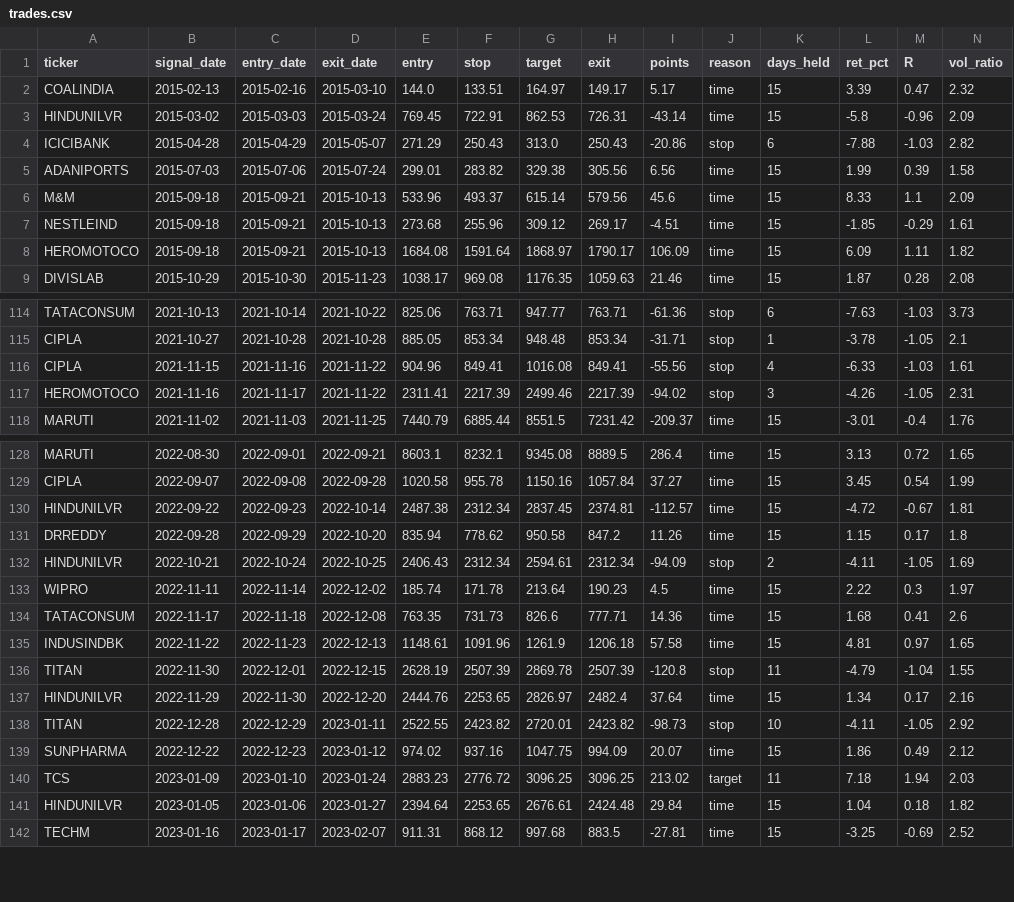
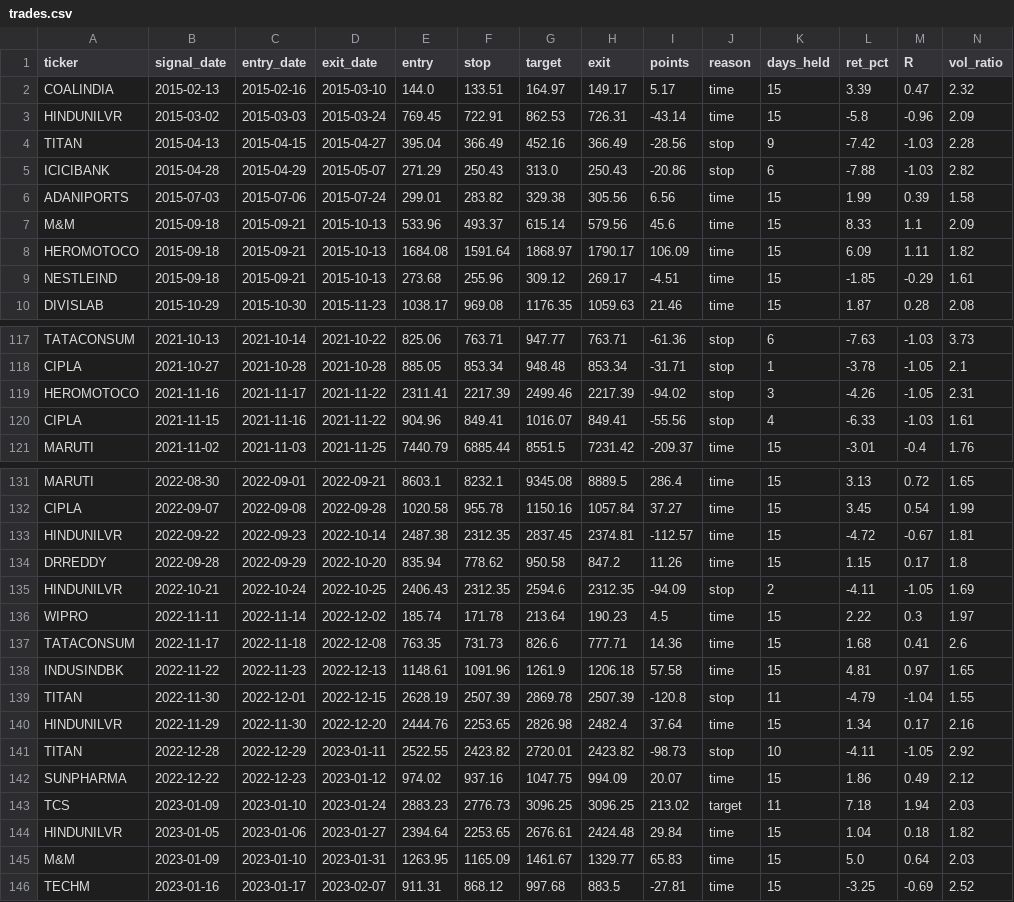
Before and after one commit to Aswin88/swingtrade, a CSV file: results/trades.csv, drawn as a sheet; only a part is shown, gaps mark what is left out; the diff covers the shown part only.

```diff
--- a/results/trades.csv
+++ b/results/trades.csv
@@ -3,2 +3,3 @@ COALINDIA,2015-02-13,2015-02-16,2015-03-10,144.0,133.51,164.97,149.17,5.17,time,
 HINDUNILVR,2015-03-02,2015-03-03,2015-03-24,769.45,722.91,862.53,726.31,-43.14,time,15,-5.8,-0.96,2.09
+TITAN,2015-04-13,2015-04-15,2015-04-27,395.04,366.49,452.16,366.49,-28.56,stop,9,-7.42,-1.03,2.28
 ICICIBANK,2015-04-28,2015-04-29,2015-05-07,271.29,250.43,313.0,250.43,-20.86,stop,6,-7.88,-1.03,2.82
@@ -6,4 +7,4 @@ ADANIPORTS,2015-07-03,2015-07-06,2015-07-24,299.01,283.82,329.38,305.56,6.56,tim
 M&M,2015-09-18,2015-09-21,2015-10-13,533.96,493.37,615.14,579.56,45.6,time,15,8.33,1.1,2.09
+HEROMOTOCO,2015-09-18,2015-09-21,2015-10-13,1684.08,1591.64,1868.97,1790.17,106.09,time,15,6.09,1.11,1.82
 NESTLEIND,2015-09-18,2015-09-21,2015-10-13,273.68,255.96,309.12,269.17,-4.51,time,15,-1.85,-0.29,1.61
-HEROMOTOCO,2015-09-18,2015-09-21,2015-10-13,1684.08,1591.64,1868.97,1790.17,106.09,time,15,6.09,1.11,1.82
 DIVISLAB,2015-10-29,2015-10-30,2015-11-23,1038.17,969.08,1176.35,1059.63,21.46,time,15,1.87,0.28,2.08
@@ -115,4 +118,4 @@ TATACONSUM,2021-10-13,2021-10-14,2021-10-22,825.06,763.71,947.77,763.71,-61.36,s
 CIPLA,2021-10-27,2021-10-28,2021-10-28,885.05,853.34,948.48,853.34,-31.71,stop,1,-3.78,-1.05,2.1
-CIPLA,2021-11-15,2021-11-16,2021-11-22,904.96,849.41,1016.08,849.41,-55.56,stop,4,-6.33,-1.03,1.61
 HEROMOTOCO,2021-11-16,2021-11-17,2021-11-22,2311.41,2217.39,2499.46,2217.39,-94.02,stop,3,-4.26,-1.05,2.31
+CIPLA,2021-11-15,2021-11-16,2021-11-22,904.96,849.41,1016.07,849.41,-55.56,stop,4,-6.33,-1.03,1.61
 MARUTI,2021-11-02,2021-11-03,2021-11-25,7440.79,6885.44,8551.5,7231.42,-209.37,time,15,-3.01,-0.4,1.76
@@ -129,5 +132,5 @@ MARUTI,2022-08-30,2022-09-01,2022-09-21,8603.1,8232.1,9345.08,8889.5,286.4,time,
 CIPLA,2022-09-07,2022-09-08,2022-09-28,1020.58,955.78,1150.16,1057.84,37.27,time,15,3.45,0.54,1.99
-HINDUNILVR,2022-09-22,2022-09-23,2022-10-14,2487.38,2312.34,2837.45,2374.81,-112.57,time,15,-4.72,-0.67,1.81
+HINDUNILVR,2022-09-22,2022-09-23,2022-10-14,2487.38,2312.35,2837.45,2374.81,-112.57,time,15,-4.72,-0.67,1.81
 DRREDDY,2022-09-28,2022-09-29,2022-10-20,835.94,778.62,950.58,847.2,11.26,time,15,1.15,0.17,1.8
-HINDUNILVR,2022-10-21,2022-10-24,2022-10-25,2406.43,2312.34,2594.61,2312.34,-94.09,stop,2,-4.11,-1.05,1.69
+HINDUNILVR,2022-10-21,2022-10-24,2022-10-25,2406.43,2312.35,2594.6,2312.35,-94.09,stop,2,-4.11,-1.05,1.69
 WIPRO,2022-11-11,2022-11-14,2022-12-02,185.74,171.78,213.64,190.23,4.5,time,15,2.22,0.3,1.97
@@ -136,7 +139,8 @@ INDUSINDBK,2022-11-22,2022-11-23,2022-12-13,1148.61,1091.96,1261.9,1206.18,57.58
 TITAN,2022-11-30,2022-12-01,2022-12-15,2628.19,2507.39,2869.78,2507.39,-120.8,stop,11,-4.79,-1.04,1.55
-HINDUNILVR,2022-11-29,2022-11-30,2022-12-20,2444.76,2253.65,2826.97,2482.4,37.64,time,15,1.34,0.17,2.16
+HINDUNILVR,2022-11-29,2022-11-30,2022-12-20,2444.76,2253.65,2826.98,2482.4,37.64,time,15,1.34,0.17,2.16
 TITAN,2022-12-28,2022-12-29,2023-01-11,2522.55,2423.82,2720.01,2423.82,-98.73,stop,10,-4.11,-1.05,2.92
 SUNPHARMA,2022-12-22,2022-12-23,2023-01-12,974.02,937.16,1047.75,994.09,20.07,time,15,1.86,0.49,2.12
-TCS,2023-01-09,2023-01-10,2023-01-24,2883.23,2776.72,3096.25,3096.25,213.02,target,11,7.18,1.94,2.03
+TCS,2023-01-09,2023-01-10,2023-01-24,2883.23,2776.73,3096.25,3096.25,213.02,target,11,7.18,1.94,2.03
 HINDUNILVR,2023-01-05,2023-01-06,2023-01-27,2394.64,2253.65,2676.61,2424.48,29.84,time,15,1.04,0.18,1.82
+M&M,2023-01-09,2023-01-10,2023-01-31,1263.95,1165.09,1461.67,1329.77,65.83,time,15,5.0,0.64,2.03
 TECHM,2023-01-16,2023-01-17,2023-02-07,911.31,868.12,997.68,883.5,-27.81,time,15,-3.25,-0.69,2.52
```
Also changed, not shown: 2 added rows, 5 moved rows and 5 edited cells elsewhere in this file, 2 other files.
